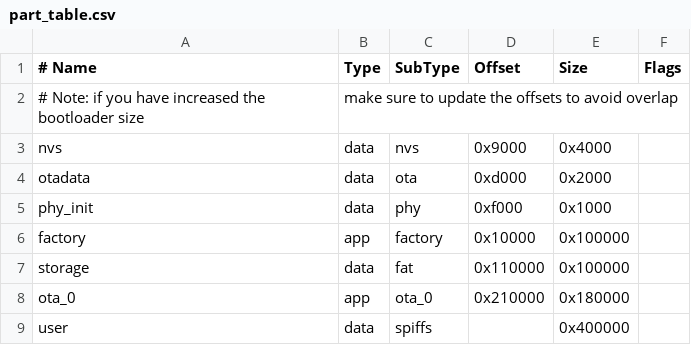
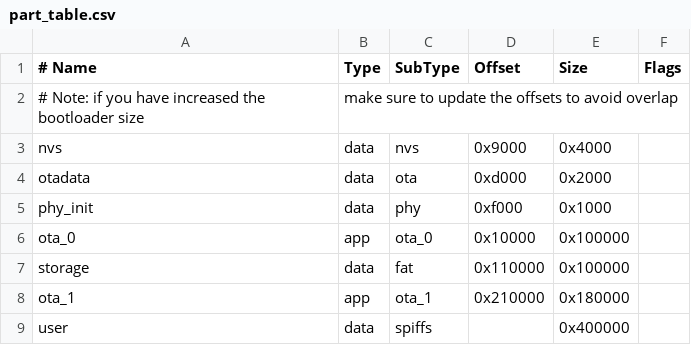
Before and after one commit to ves011/esp32_ota, a CSV file: part_table.csv, drawn as a sheet.

Commit message:
ota both directions complete

```diff
--- a/part_table.csv
+++ b/part_table.csv
@@ -5,5 +5,5 @@ otadata,	data,	ota,		0xd000,		0x2000,
 phy_init,	data,	phy,		0xf000,		0x1000,
-factory,	app,	factory,	0x10000,	0x100000,
+ota_0,		app,	ota_0,	    0x10000,	0x100000,
 storage,	data,	fat,		0x110000,	0x100000,
-ota_0,		app,	ota_0,		0x210000,	0x180000,
+ota_1,		app,	ota_1,		0x210000,	0x180000,
 user,		data,	spiffs,			,		 0x400000,
```
